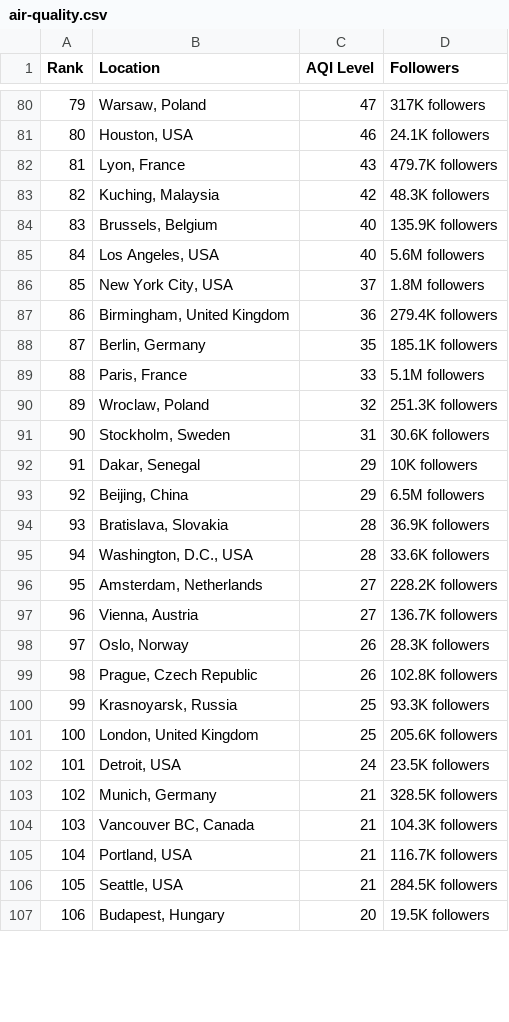
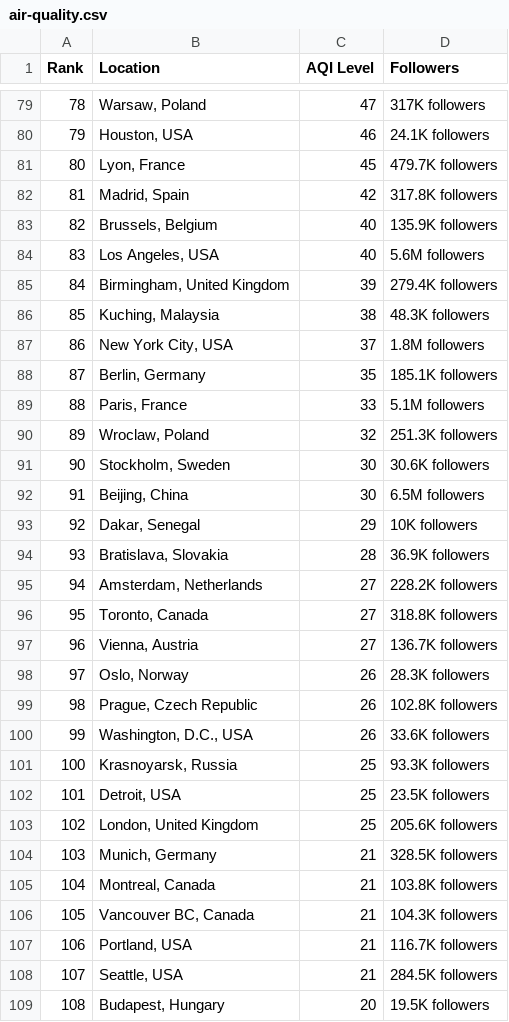
Before and after one commit to dipunew/Most-Polluted-Cities-in-The-World, a CSV file: air-quality.csv, drawn as a sheet; only a part is shown, gaps mark what is left out; removed rows and columns are numbered as before the commit, all else as after; the diff covers the shown part only; the diff names each change by its address in the sheet, - before the commit and + after, or states it on an @@ line.

```diff
--- a/air-quality.csv
+++ b/air-quality.csv
@@ column A (Rank) renumbered between rows 11 and 113 @@
-C81 (AQI Level): 43
+C81 (AQI Level): 45
-B82 (Location): Kuching, Malaysia
+B82 (Location): Madrid, Spain
-D82 (Followers): 48.3K followers
+D82 (Followers): 317.8K followers
+row 85: 84 | Birmingham, United Kingdom | 39 | 279.4K followers
+row 86: 85 | Kuching, Malaysia | 38 | 48.3K followers
-row 87: 86 | Birmingham, United Kingdom | 36 | 279.4K followers
-C91 (AQI Level): 31
+C91 (AQI Level): 30
+row 92: 91 | Beijing, China | 30 | 6.5M followers
-row 93: 92 | Beijing, China | 29 | 6.5M followers
-row 95: 94 | Washington, D.C., USA | 28 | 33.6K followers
+row 96: 95 | Toronto, Canada | 27 | 318.8K followers
+row 100: 99 | Washington, D.C., USA | 26 | 33.6K followers
+row 102: 101 | Detroit, USA | 25 | 23.5K followers
-row 102: 101 | Detroit, USA | 24 | 23.5K followers
+row 105: 104 | Montreal, Canada | 21 | 103.8K followers
```
Also changed, not shown: 12 added rows, 15 removed rows and 4 edited cells elsewhere in this file.
